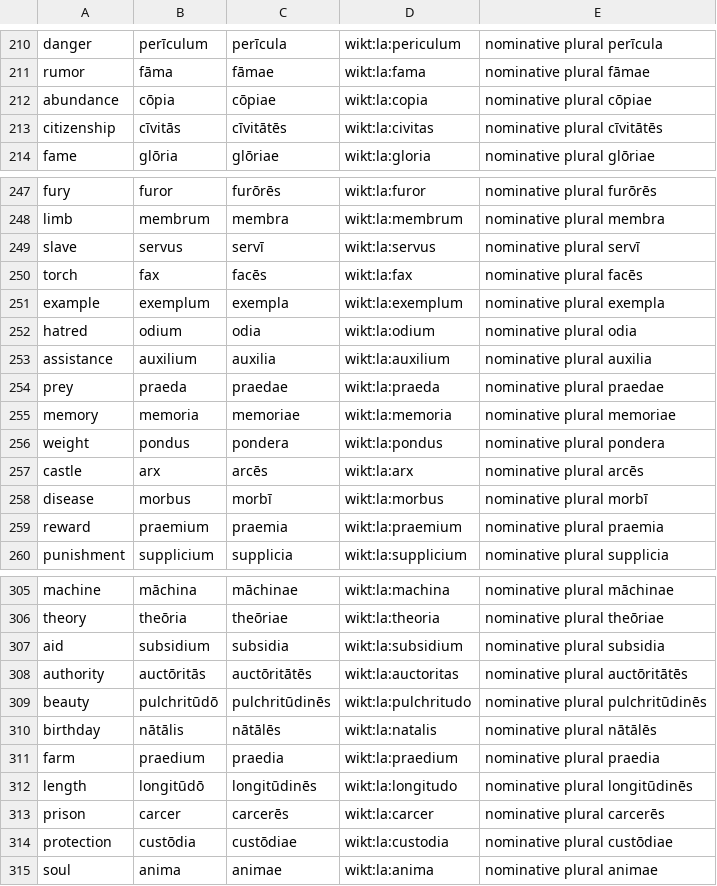
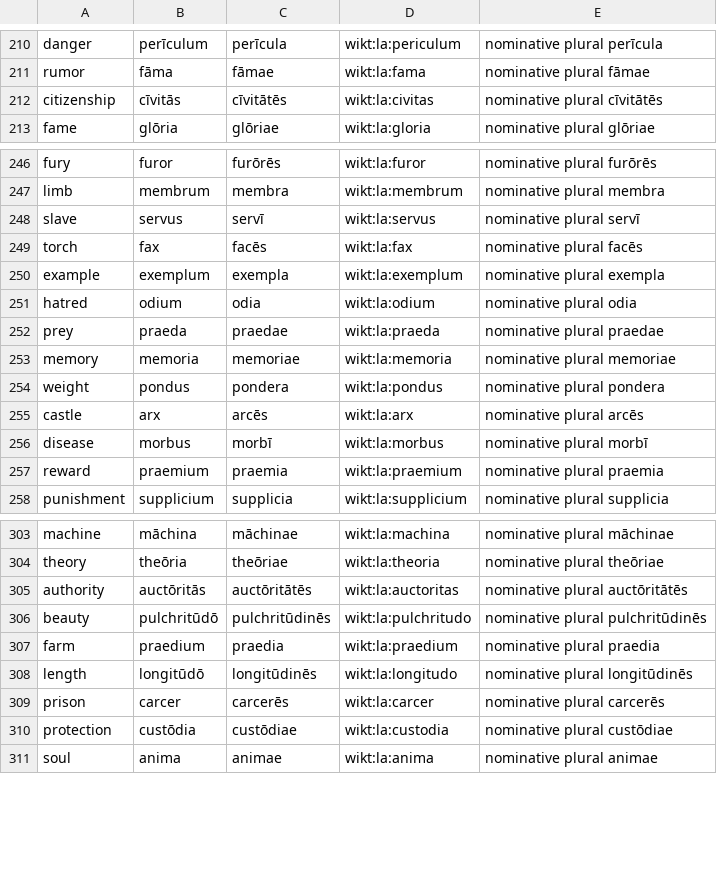
Before and after one commit to quiquae/weft, a TSV file: tools/seed/la-plurals.tsv, drawn as a sheet; only a part is shown, gaps mark what is left out; the diff names each change by its address in the sheet, - before the commit and + after, or states it on an @@ line.

```diff
--- a/tools/seed/la-plurals.tsv
+++ b/tools/seed/la-plurals.tsv
-row 212: abundance | cōpia | cōpiae | wikt:la:copia | nominative plural cōpiae
-row 253: assistance | auxilium | auxilia | wikt:la:auxilium | nominative plural auxilia
-row 307: aid | subsidium | subsidia | wikt:la:subsidium | nominative plural subsidia
-row 310: birthday | nātālis | nātālēs | wikt:la:natalis | nominative plural nātālēs
```
Also changed, not shown: tools/seed/lex-la.tsv, 7 other files.
